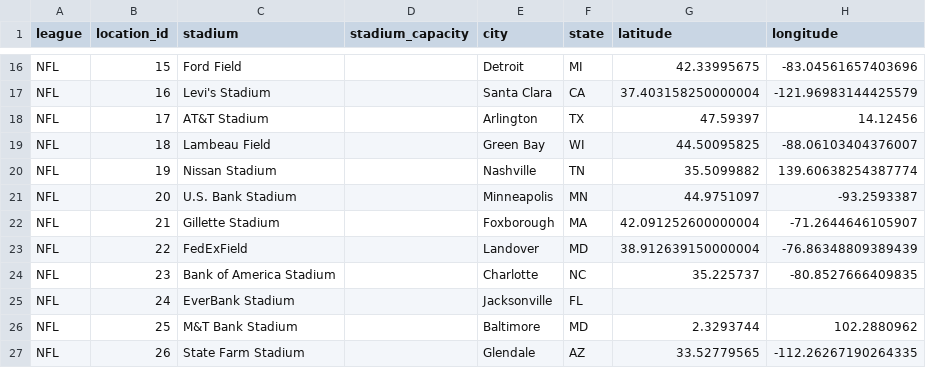
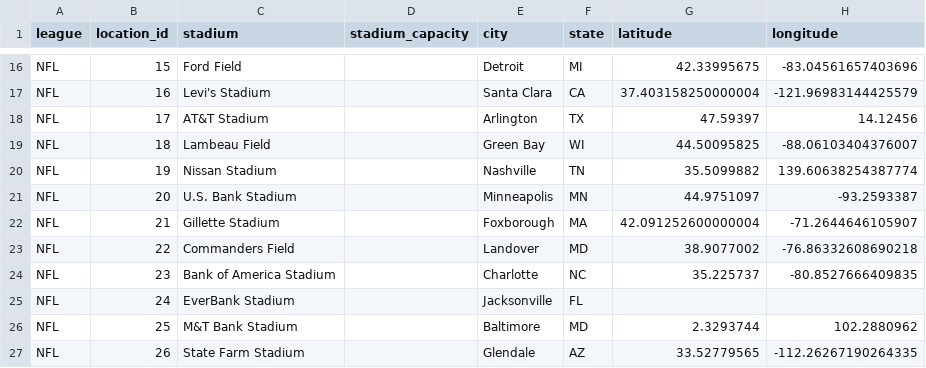
Before and after one commit to baduquig/cfb-pickem-etl, a CSV file: pickem_data/nfl_locations.csv, drawn as a sheet; only a part is shown, gaps mark what is left out.

```diff
--- a/pickem_data/nfl_locations.csv
+++ b/pickem_data/nfl_locations.csv
@@ -22,3 +22,3 @@ NFL,20,U.S. Bank Stadium,,Minneapolis,MN,44.9751097,-93.2593387
 NFL,21,Gillette Stadium,,Foxborough,MA,42.091252600000004,-71.2644646105907
-NFL,22,FedExField,,Landover,MD,38.912639150000004,-76.86348809389439
+NFL,22,Commanders Field,,Landover,MD,38.9077002,-76.86332608690218
 NFL,23,Bank of America Stadium,,Charlotte,NC,35.225737,-80.8527666409835
```
Also changed, not shown: pickem_data/cfb_locations.csv, pickem_data/cfb_teams.csv, 26 other files.
